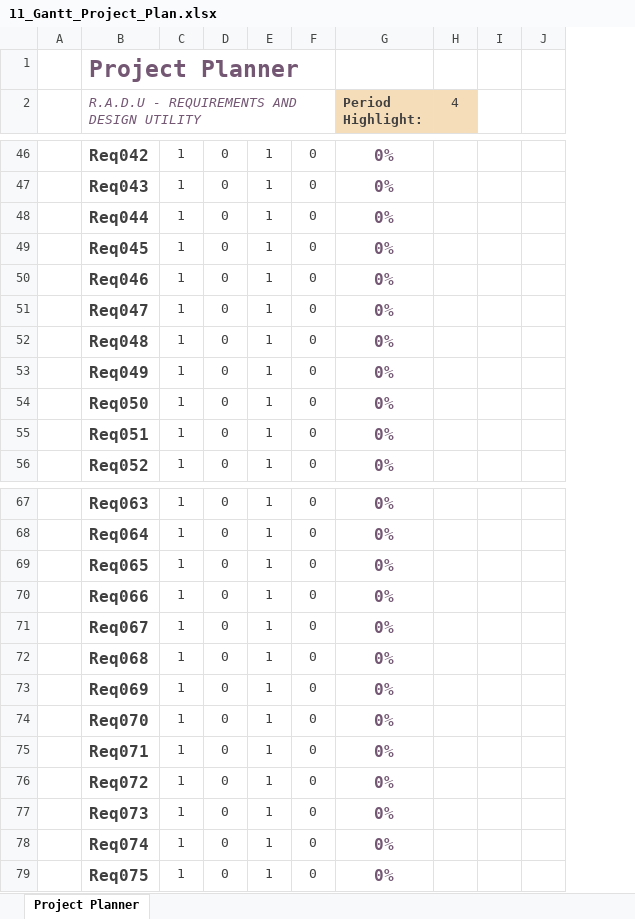
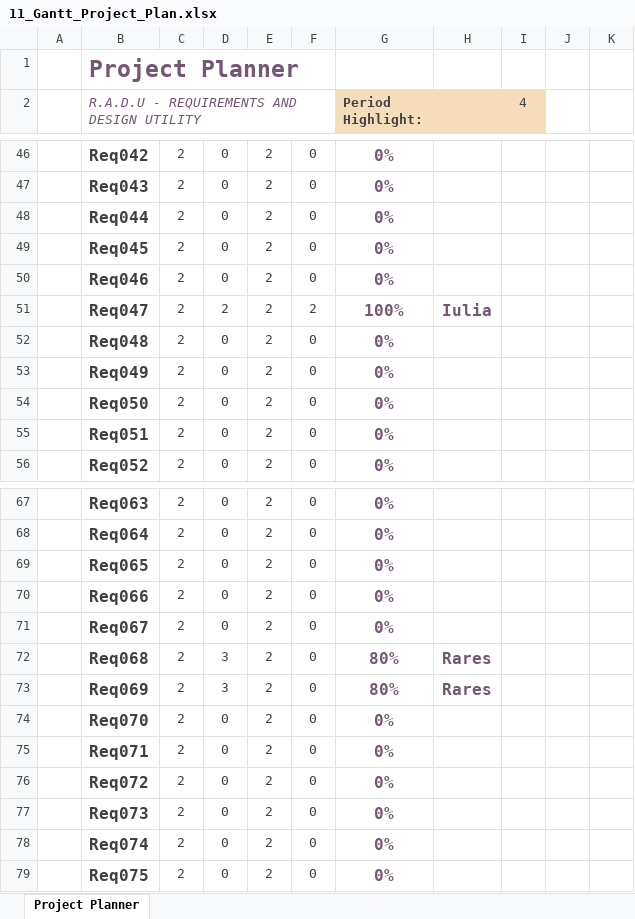
Before and after one commit to BogdanHerciu/ReqM_project, an Excel workbook: ProjectDocuments/01_Planning/11_Gantt_Project_Plan.xlsx, sheet Project Planner, drawn as a sheet; only a part is shown, gaps mark what is left out; values as stored, in another font and other column widths than the file's, no borders; conditional formats not drawn; removed rows and columns are numbered as before the commit, all else as after; the diff covers the shown part only; the diff names each change by its address in the sheet, - before the commit and + after, or states it on an @@ line.

Commit message:
Update 11_Gantt_Project_Plan.xlsx
Planning update on 18.07.2019

```diff
--- a/ProjectDocuments/01_Planning/11_Gantt_Project_Plan.xlsx (sheet Project Planner)
+++ b/ProjectDocuments/01_Planning/11_Gantt_Project_Plan.xlsx (sheet Project Planner)
-column C, rows 46-56: all 1; rows 67-79: all 1
+column C, rows 46-56: all 2; rows 67-79: all 2
-column E, rows 46-56: all 1; rows 67-79: all 1
+column E, rows 46-56: all 2; rows 67-79: all 2
+column H, row 51: Iulia; rows 72-73: Rares | Rares
-D51: 0
+D51: 2
-F51: 0
+F51: 2
-G51 (Period Highlight:): 0%
+G51 (Period Highlight:): 100%
-D72:D73: 0
+D72:D73: 3
-G72:G73 (Period Highlight:): 0%
+G72:G73 (Period Highlight:): 80%
```
Also changed, not shown: 90 edited cells elsewhere in this sheet.
